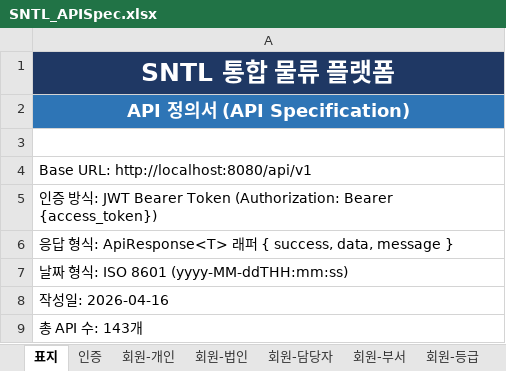
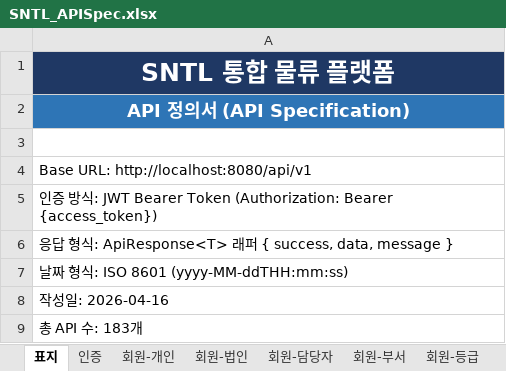
Before and after one commit to jungjs/first_vibe_coding, an Excel workbook: SNTL_APISpec.xlsx, sheet 표지, drawn as a sheet; values as stored, in another font and other column widths than the file's, no borders; the diff names each change by its address in the sheet, - before the commit and + after, or states it on an @@ line.

```diff
--- a/SNTL_APISpec.xlsx (sheet 표지)
+++ b/SNTL_APISpec.xlsx (sheet 표지)
-A9: 총 API 수: 143개
+A9: 총 API 수: 183개
```
Also changed, not shown: SNTL_APIList.xlsx, 5 other files.
